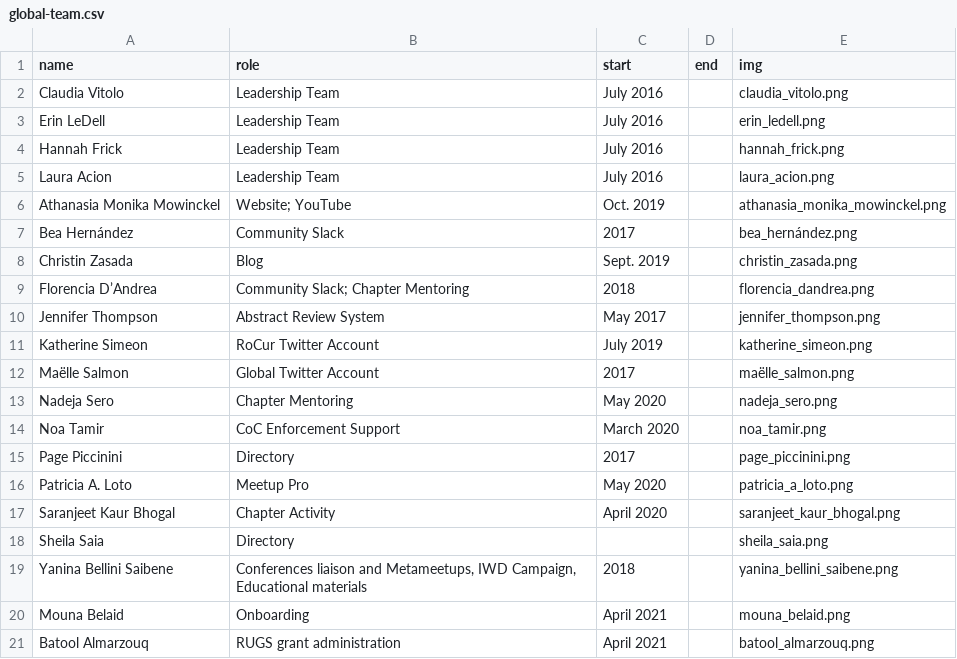
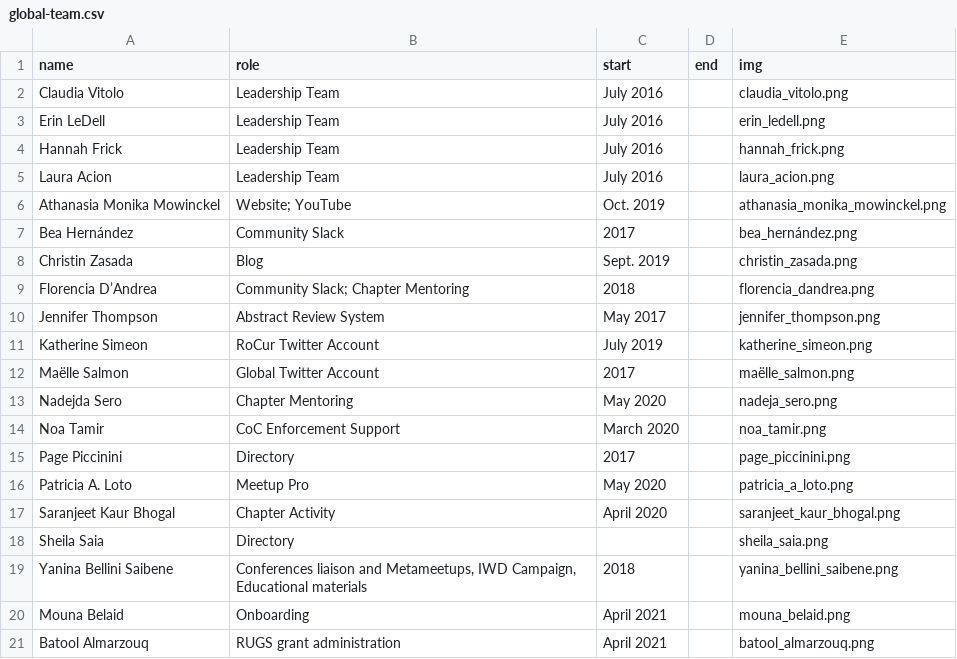
Before and after one commit to rladies/branding-materials, a CSV file: global-team.csv, drawn as a sheet.

Commit message:
Update global-team.csv
My name was not written well

```diff
--- a/global-team.csv
+++ b/global-team.csv
@@ -12,3 +12,3 @@ Katherine Simeon,RoCur Twitter Account,July 2019,,katherine_simeon.png
 Maëlle Salmon,Global Twitter Account,2017,,maëlle_salmon.png
-Nadeja Sero,Chapter Mentoring,May 2020,,nadeja_sero.png
+Nadejda Sero,Chapter Mentoring,May 2020,,nadeja_sero.png
 Noa Tamir,CoC Enforcement Support,March 2020,,noa_tamir.png
```
